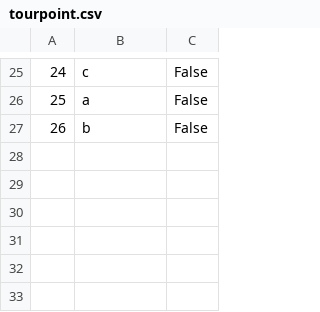
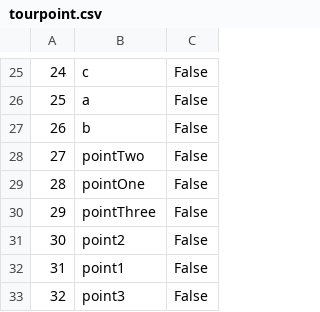
Before and after one commit to lazarristic023/SIMS_GroupD, a CSV file: Project/Project/Resources/Data/tourpoint.csv, drawn as a sheet; only a part is shown, gaps mark what is left out.

```diff
--- a/Project/Project/Resources/Data/tourpoint.csv
+++ b/Project/Project/Resources/Data/tourpoint.csv
@@ -27 +27,7 @@
 26|b|False
+27|pointTwo|False
+28|pointOne|False
+29|pointThree|False
+30|point2|False
+31|point1|False
+32|point3|False
```
Also changed, not shown: Project/Project/Resources/Data/appointment.csv, Project/Project/Resources/Data/tourReservations.csv, 35 other files.
